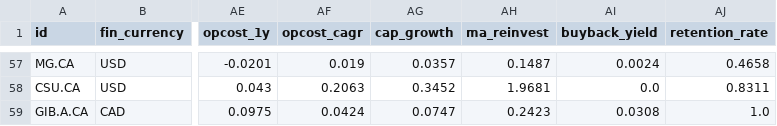
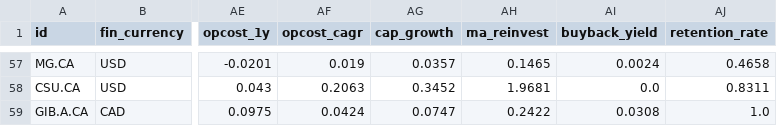
Before and after one commit to JanisSchultz/screener, a CSV file: data/ca/financials.csv, drawn as a sheet; only a part is shown, gaps mark what is left out; the diff covers the shown part only; the diff names each change by its address in the sheet, - before the commit and + after, or states it on an @@ line.

```diff
--- a/data/ca/financials.csv
+++ b/data/ca/financials.csv
-AH57 (ma_reinvest): 0.1487
+AH57 (ma_reinvest): 0.1465
-AH59 (ma_reinvest): 0.2423
+AH59 (ma_reinvest): 0.2422
```
Also changed, not shown: 37 edited cells elsewhere in this file, data/ca/fundamentals_panel.csv, data/eu/financials.csv, 21 other files.
